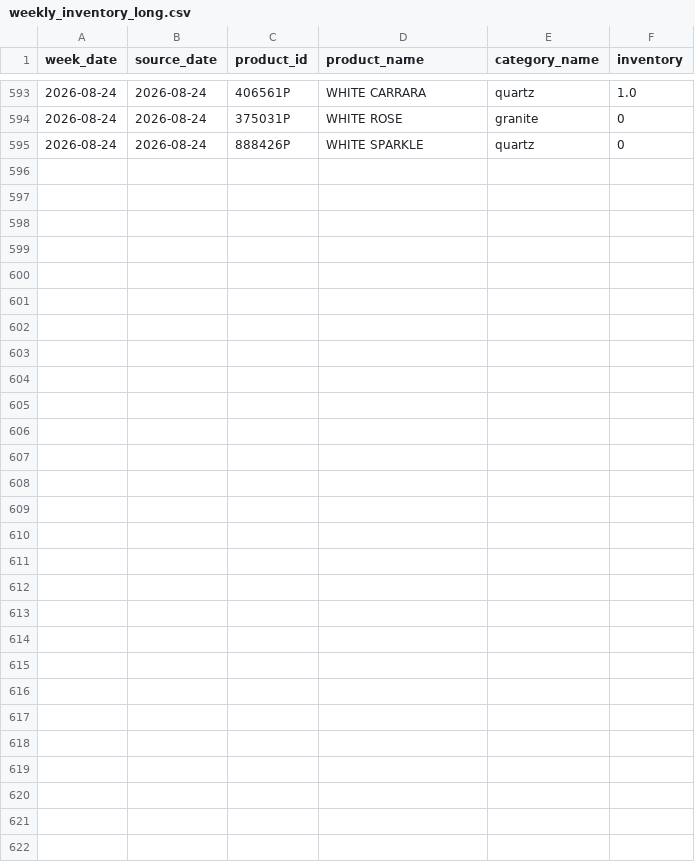
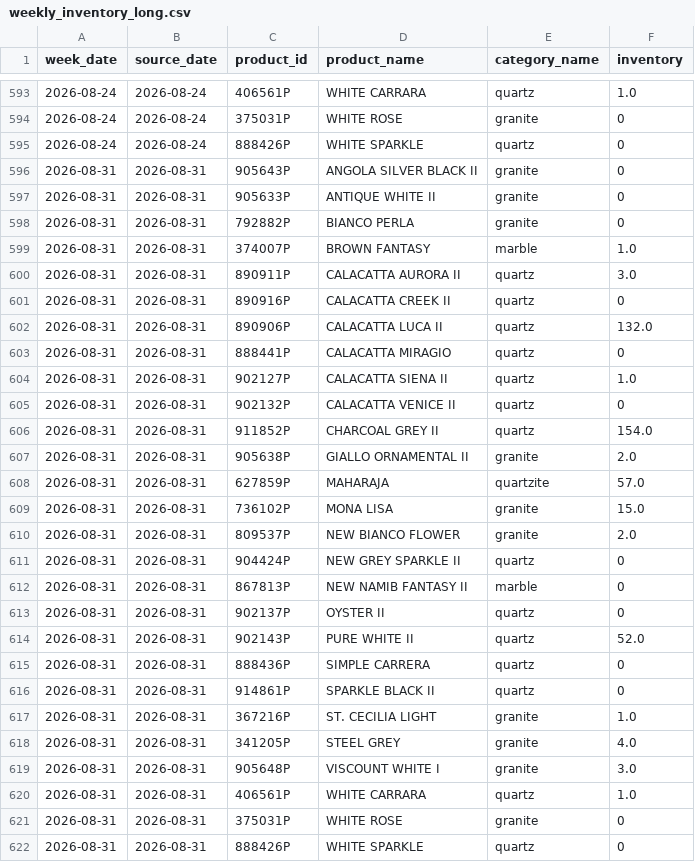
Before and after one commit to VedantAndhale/fl-scrapper, a CSV file: output/weekly_inventory_long.csv, drawn as a sheet; only a part is shown, gaps mark what is left out.

```diff
--- a/output/weekly_inventory_long.csv
+++ b/output/weekly_inventory_long.csv
@@ -595 +595,28 @@ week_date,source_date,product_id,product_name,category_name,inventory
 2026-08-24,2026-08-24,888426P,WHITE SPARKLE,quartz,0
+2026-08-31,2026-08-31,905643P,ANGOLA SILVER BLACK II,granite,0
+2026-08-31,2026-08-31,905633P,ANTIQUE WHITE II,granite,0
+2026-08-31,2026-08-31,792882P,BIANCO PERLA,granite,0
+2026-08-31,2026-08-31,374007P,BROWN FANTASY,marble,1.0
+2026-08-31,2026-08-31,890911P,CALACATTA AURORA II,quartz,3.0
+2026-08-31,2026-08-31,890916P,CALACATTA CREEK II,quartz,0
+2026-08-31,2026-08-31,890906P,CALACATTA LUCA II,quartz,132.0
+2026-08-31,2026-08-31,888441P,CALACATTA MIRAGIO,quartz,0
+2026-08-31,2026-08-31,902127P,CALACATTA SIENA II,quartz,1.0
+2026-08-31,2026-08-31,902132P,CALACATTA VENICE II,quartz,0
+2026-08-31,2026-08-31,911852P,CHARCOAL GREY II,quartz,154.0
+2026-08-31,2026-08-31,905638P,GIALLO ORNAMENTAL II,granite,2.0
+2026-08-31,2026-08-31,627859P,MAHARAJA,quartzite,57.0
+2026-08-31,2026-08-31,736102P,MONA LISA,granite,15.0
+2026-08-31,2026-08-31,809537P,NEW BIANCO FLOWER,granite,2.0
+2026-08-31,2026-08-31,904424P,NEW GREY SPARKLE II,quartz,0
+2026-08-31,2026-08-31,867813P,NEW NAMIB FANTASY II,marble,0
+2026-08-31,2026-08-31,902137P,OYSTER II,quartz,0
+2026-08-31,2026-08-31,902143P,PURE WHITE II,quartz,52.0
+2026-08-31,2026-08-31,888436P,SIMPLE CARRERA,quartz,0
+2026-08-31,2026-08-31,914861P,SPARKLE BLACK II,quartz,0
+2026-08-31,2026-08-31,367216P,ST. CECILIA LIGHT,granite,1.0
+2026-08-31,2026-08-31,341205P,STEEL GREY,granite,4.0
+2026-08-31,2026-08-31,905648P,VISCOUNT WHITE I,granite,3.0
+2026-08-31,2026-08-31,406561P,WHITE CARRARA,quartz,1.0
+2026-08-31,2026-08-31,375031P,WHITE ROSE,granite,0
+2026-08-31,2026-08-31,888426P,WHITE SPARKLE,quartz,0
```
Also changed, not shown: output/weekly_inventory_wide.csv, output/weekly_snapshot_status.csv, 1 other file.
